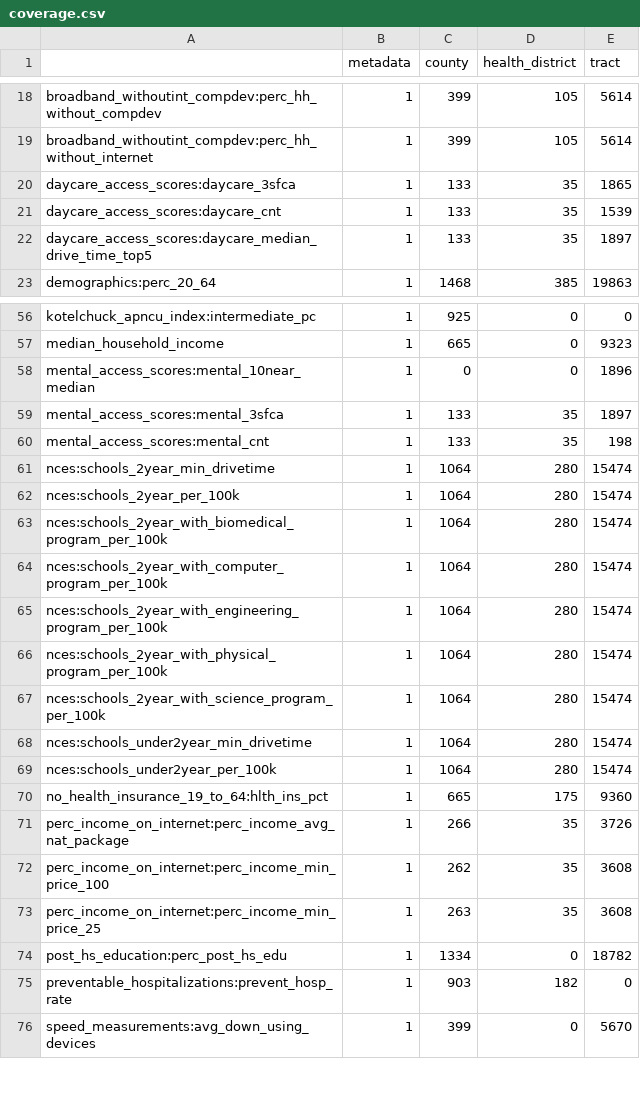
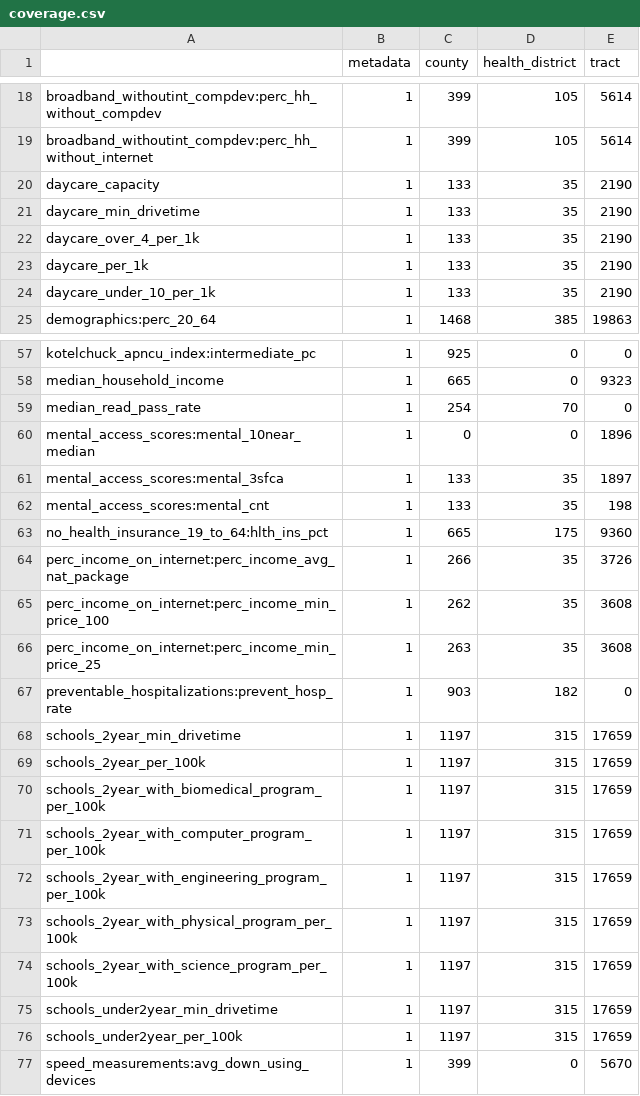
Before and after one commit to uva-bi-sdad/community_example, a CSV file: docs/data/coverage.csv, drawn as a sheet; only a part is shown, gaps mark what is left out; the diff covers the shown part only.

Commit message:
updates education data

```diff
--- a/docs/data/coverage.csv
+++ b/docs/data/coverage.csv
@@ -19,5 +19,7 @@
 "broadband_withoutint_compdev:perc_hh_without_internet",1,399,105,5614
-"daycare_access_scores:daycare_3sfca",1,133,35,1865
-"daycare_access_scores:daycare_cnt",1,133,35,1539
-"daycare_access_scores:daycare_median_drive_time_top5",1,133,35,1897
+"daycare_capacity",1,133,35,2190
+"daycare_min_drivetime",1,133,35,2190
+"daycare_over_4_per_1k",1,133,35,2190
+"daycare_per_1k",1,133,35,2190
+"daycare_under_10_per_1k",1,133,35,2190
 "demographics:perc_20_64",1,1468,385,19863
@@ -57,2 +58,3 @@
 "median_household_income",1,665,0,9323
+"median_read_pass_rate",1,254,70,0
 "mental_access_scores:mental_10near_median",1,0,0,1896
@@ -60,11 +62,2 @@
 "mental_access_scores:mental_cnt",1,133,35,198
-"nces:schools_2year_min_drivetime",1,1064,280,15474
-"nces:schools_2year_per_100k",1,1064,280,15474
-"nces:schools_2year_with_biomedical_program_per_100k",1,1064,280,15474
-"nces:schools_2year_with_computer_program_per_100k",1,1064,280,15474
-"nces:schools_2year_with_engineering_program_per_100k",1,1064,280,15474
-"nces:schools_2year_with_physical_program_per_100k",1,1064,280,15474
-"nces:schools_2year_with_science_program_per_100k",1,1064,280,15474
-"nces:schools_under2year_min_drivetime",1,1064,280,15474
-"nces:schools_under2year_per_100k",1,1064,280,15474
 "no_health_insurance_19_to_64:hlth_ins_pct",1,665,175,9360
@@ -73,4 +66,12 @@
 "perc_income_on_internet:perc_income_min_price_25",1,263,35,3608
-"post_hs_education:perc_post_hs_edu",1,1334,0,18782
 "preventable_hospitalizations:prevent_hosp_rate",1,903,182,0
+"schools_2year_min_drivetime",1,1197,315,17659
+"schools_2year_per_100k",1,1197,315,17659
+"schools_2year_with_biomedical_program_per_100k",1,1197,315,17659
+"schools_2year_with_computer_program_per_100k",1,1197,315,17659
+"schools_2year_with_engineering_program_per_100k",1,1197,315,17659
+"schools_2year_with_physical_program_per_100k",1,1197,315,17659
+"schools_2year_with_science_program_per_100k",1,1197,315,17659
+"schools_under2year_min_drivetime",1,1197,315,17659
+"schools_under2year_per_100k",1,1197,315,17659
 "speed_measurements:avg_down_using_devices",1,399,0,5670
```
Also changed, not shown: 1 added row and 2 removed rows elsewhere in this file, 11 other files.
